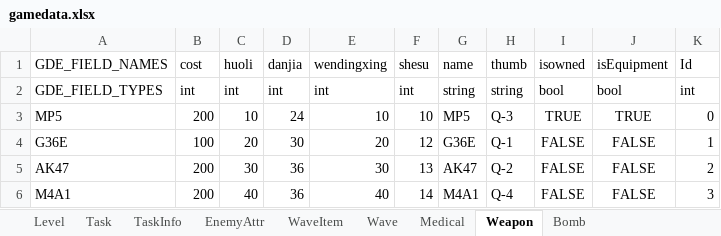
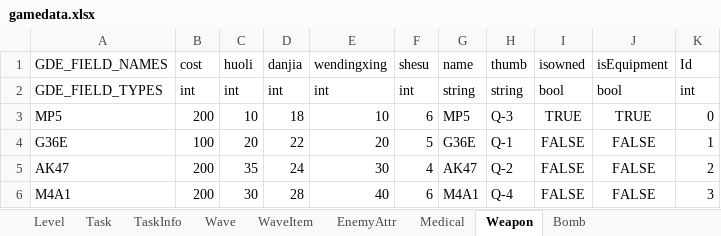
Before and after one commit to yantian001/3dshooter, an Excel workbook: gamedata.xlsx, sheet Weapon, drawn as a sheet; values as stored, in another font and other column widths than the file's, no borders; the diff names each change by its address in the sheet, - before the commit and + after, or states it on an @@ line.

```diff
--- a/gamedata.xlsx (sheet Weapon)
+++ b/gamedata.xlsx (sheet Weapon)
@@ sheet tab order changed: Level | Task | TaskInfo | Wave | WaveItem | EnemyAttr | Medical | Weapon | Bomb @@
-D3 (danjia): 24
+D3 (danjia): 18
-F3 (shesu): 10
+F3 (shesu): 6
-D4 (danjia): 30
+D4 (danjia): 22
-F4 (shesu): 12
+F4 (shesu): 5
-C5 (huoli): 30
+C5 (huoli): 35
-D5 (danjia): 36
+D5 (danjia): 24
-F5 (shesu): 13
+F5 (shesu): 4
-C6 (huoli): 40
+C6 (huoli): 30
-D6 (danjia): 36
+D6 (danjia): 28
-F6 (shesu): 14
+F6 (shesu): 6
```
Also changed, not shown: sheet WaveItem, sheet EnemyAttr, sheet Wave, sheet TaskInfo, sheet Task, 3 other files.
